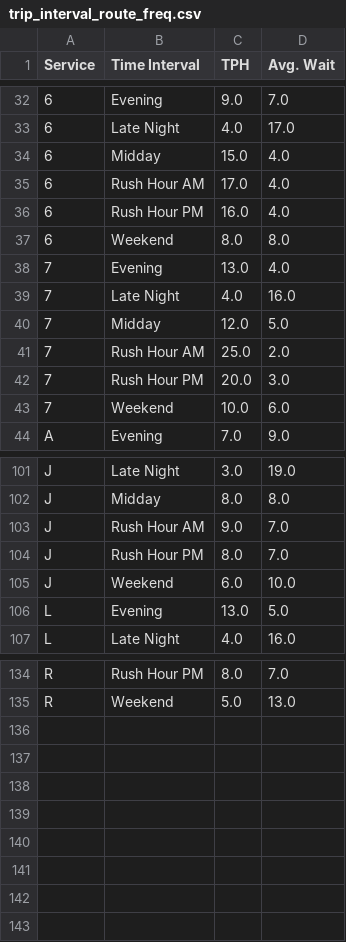
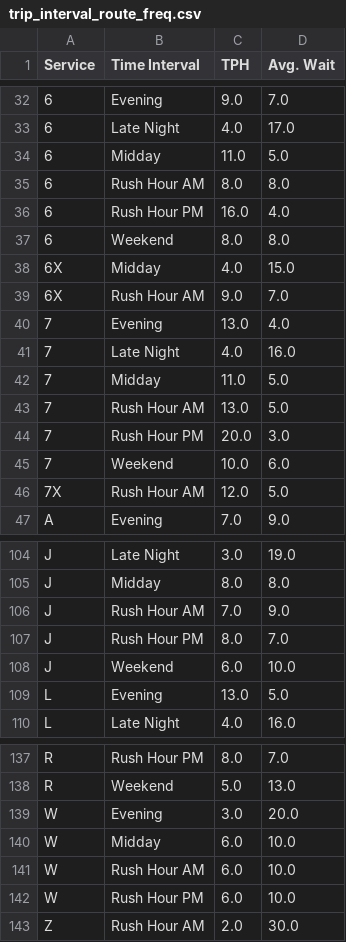
Before and after one commit to gregfeliu/NYC-Subway-Frequencies, a CSV file: data/trip_interval_route_freq.csv, drawn as a sheet; only a part is shown, gaps mark what is left out; the diff covers the shown part only.

```diff
--- a/data/trip_interval_route_freq.csv
+++ b/data/trip_interval_route_freq.csv
@@ -33,12 +33,15 @@ Service,Time Interval,TPH,Avg. Wait
 6,Late Night,4.0,17.0
-6,Midday,15.0,4.0
-6,Rush Hour AM,17.0,4.0
+6,Midday,11.0,5.0
+6,Rush Hour AM,8.0,8.0
 6,Rush Hour PM,16.0,4.0
 6,Weekend,8.0,8.0
+6X,Midday,4.0,15.0
+6X,Rush Hour AM,9.0,7.0
 7,Evening,13.0,4.0
 7,Late Night,4.0,16.0
-7,Midday,12.0,5.0
-7,Rush Hour AM,25.0,2.0
+7,Midday,11.0,5.0
+7,Rush Hour AM,13.0,5.0
 7,Rush Hour PM,20.0,3.0
 7,Weekend,10.0,6.0
+7X,Rush Hour AM,12.0,5.0
 A,Evening,7.0,9.0
@@ -102,3 +105,3 @@ J,Late Night,3.0,19.0
 J,Midday,8.0,8.0
-J,Rush Hour AM,9.0,7.0
+J,Rush Hour AM,7.0,9.0
 J,Rush Hour PM,8.0,7.0
@@ -135 +138,6 @@ R,Rush Hour PM,8.0,7.0
 R,Weekend,5.0,13.0
+W,Evening,3.0,20.0
+W,Midday,6.0,10.0
+W,Rush Hour AM,6.0,10.0
+W,Rush Hour PM,6.0,10.0
+Z,Rush Hour AM,2.0,30.0
```
Also changed, not shown: 9 edited cells elsewhere in this file, data/daily_route_trip_freq.csv, data/hourly_route_trip_freq.csv, 3 other files.
